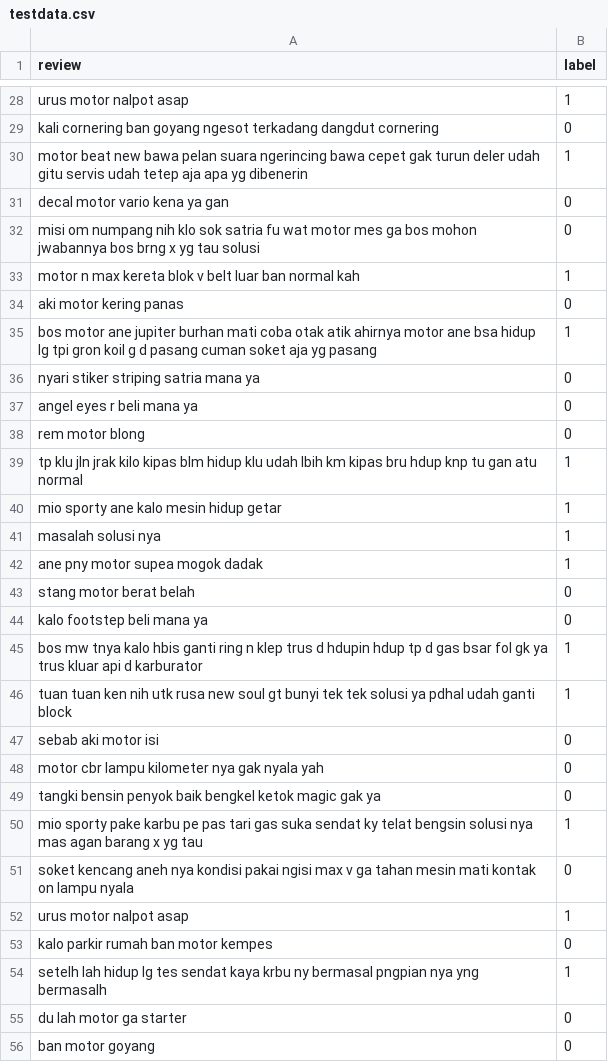
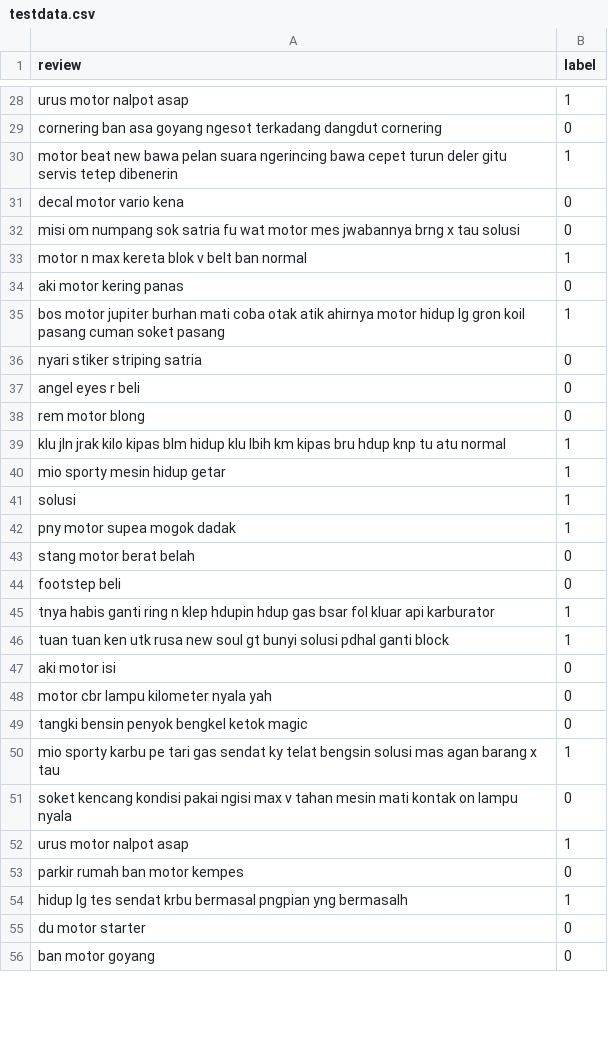
Before and after one commit to ekkyws/TA, a CSV file: testdata.csv, drawn as a sheet; only a part is shown, gaps mark what is left out; the diff covers the shown part only; the diff names each change by its address in the sheet, - before the commit and + after, or states it on an @@ line.

```diff
--- a/testdata.csv
+++ b/testdata.csv
-A29 (review): kali cornering ban goyang ngesot…
+A29 (review): cornering ban asa goyang ngesot…
-A30 (review): …bawa cepet gak turun deler udah gitu servis udah tetep aja apa yg dibenerin
+A30 (review): …bawa cepet turun deler gitu servis tetep dibenerin
-A31 (review): decal motor vario kena ya gan
+A31 (review): decal motor vario kena
-A32 (review): …om numpang nih klo sok satria fu wat motor mes ga bos mohon jwabannya bos brng x yg tau solusi
+A32 (review): …om numpang sok satria fu wat motor mes jwabannya brng x tau solusi
-A33 (review): …v belt luar ban normal kah
+A33 (review): …v belt ban normal
-A35 (review): bos motor ane jupiter burhan mati coba otak atik ahirnya motor ane bsa hidup lg tpi gron koil g d pasang cuman soket aja yg pasang
+A35 (review): bos motor jupiter burhan mati coba otak atik ahirnya motor hidup lg gron koil pasang cuman soket pasang
-A36 (review): nyari stiker striping satria mana ya
+A36 (review): nyari stiker striping satria
-A37 (review): angel eyes r beli mana ya
+A37 (review): angel eyes r beli
-A39 (review): tp klu jln jrak kilo kipas blm hidup klu udah lbih km kipas bru hdup knp tu gan atu normal
+A39 (review): klu jln jrak kilo kipas blm hidup klu lbih km kipas bru hdup knp tu atu normal
-A40 (review): mio sporty ane kalo mesin hidup getar
+A40 (review): mio sporty mesin hidup getar
-A41 (review): masalah solusi nya
+A41 (review): solusi
-A42 (review): ane pny motor supea mogok dadak
+A42 (review): pny motor supea mogok dadak
-A44 (review): kalo footstep beli mana ya
+A44 (review): footstep beli
-A45 (review): bos mw tnya kalo hbis ganti ring n klep trus d hdupin hdup tp d gas bsar fol gk ya trus kluar api d karburator
+A45 (review): tnya habis ganti ring n klep hdupin hdup gas bsar fol kluar api karburator
-A46 (review): …tuan ken nih utk rusa new soul gt bunyi tek tek solusi ya pdhal udah ganti block
+A46 (review): …tuan ken utk rusa new soul gt bunyi solusi pdhal ganti block
-A47 (review): sebab aki motor isi
+A47 (review): aki motor isi
-A48 (review): motor cbr lampu kilometer nya gak nyala yah
+A48 (review): motor cbr lampu kilometer nyala yah
-A49 (review): …bensin penyok baik bengkel ketok magic gak ya
+A49 (review): …bensin penyok bengkel ketok magic
-A50 (review): mio sporty pake karbu pe pas tari gas suka sendat ky telat bengsin solusi nya mas agan barang x yg tau
+A50 (review): mio sporty karbu pe tari gas sendat ky telat bengsin solusi mas agan barang x tau
-A51 (review): soket kencang aneh nya kondisi pakai ngisi max v ga tahan mesin…
+A51 (review): soket kencang kondisi pakai ngisi max v tahan mesin…
-A53 (review): kalo parkir rumah ban motor kempes
+A53 (review): parkir rumah ban motor kempes
-A54 (review): setelh lah hidup lg tes sendat kaya krbu ny bermasal pngpian nya yng bermasalh
+A54 (review): hidup lg tes sendat krbu bermasal pngpian yng bermasalh
-A55 (review): du lah motor ga starter
+A55 (review): du motor starter
```
Also changed, not shown: 57 edited cells elsewhere in this file, data_set_1.csv, traindata.csv, 31 other files.
